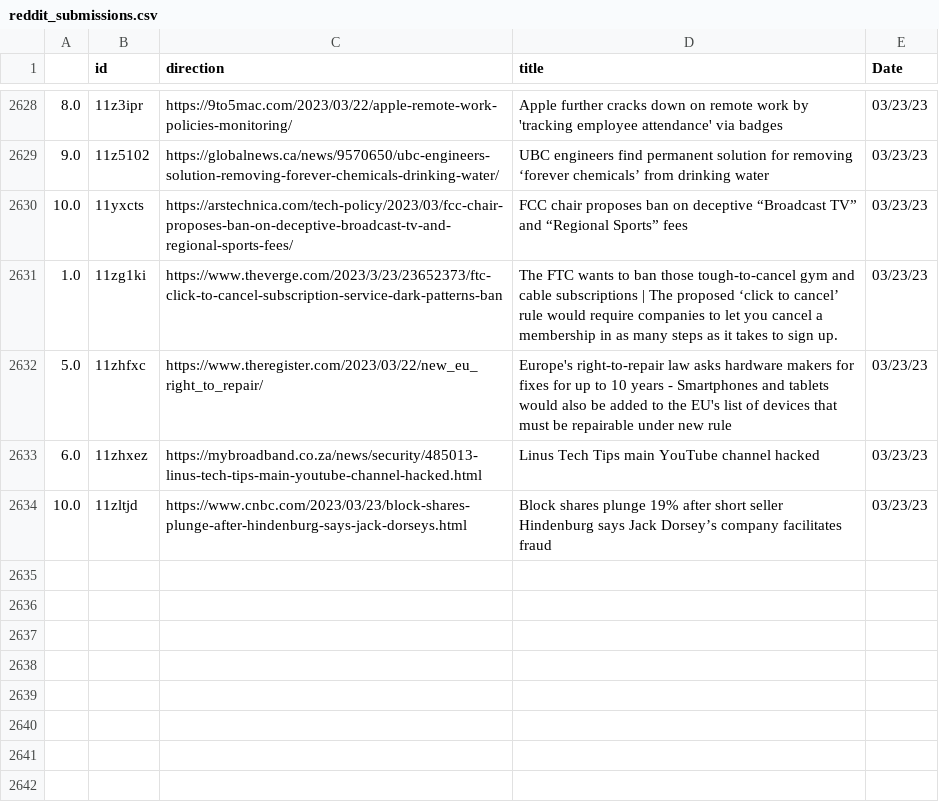
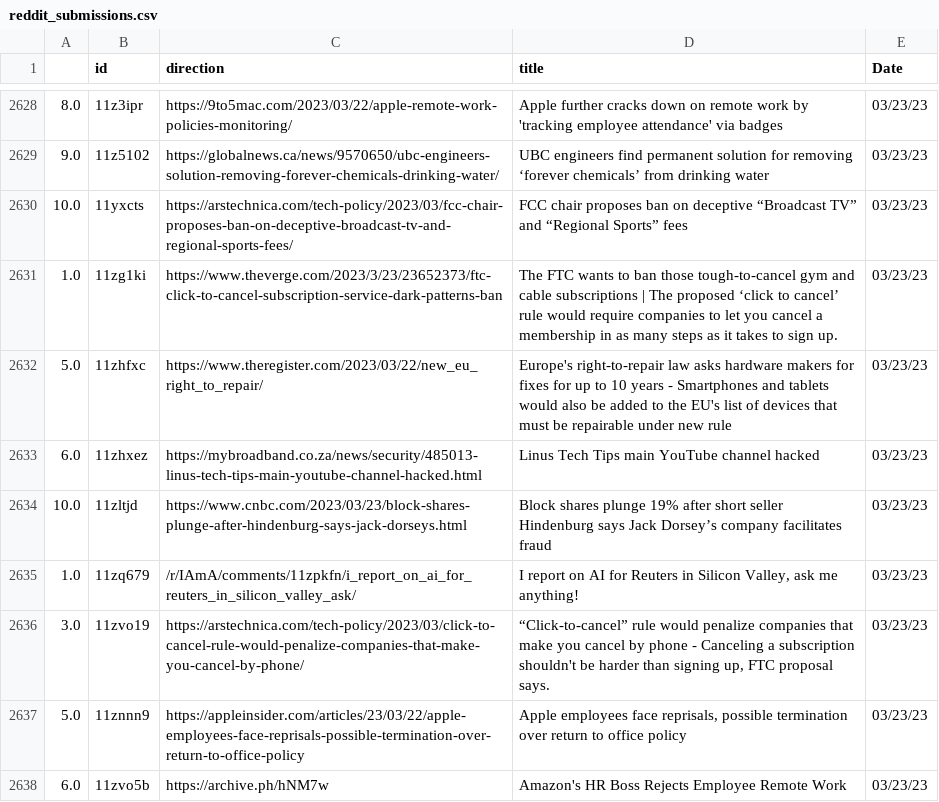
Before and after one commit to jesusyanez/Reddit-scraper-to-html-table, a CSV file: data/reddit_submissions.csv, drawn as a sheet; only a part is shown, gaps mark what is left out.

```diff
--- a/data/reddit_submissions.csv
+++ b/data/reddit_submissions.csv
@@ -2634 +2634,5 @@
 10.0,11zltjd,https://www.cnbc.com/2023/03/23/block-shares-plunge-after-hindenburg-says-jack-dorseys.html,Block shares plunge 19% after short seller Hindenburg says Jack Dorsey’s company facilitates fraud,03/23/23
+1.0,11zq679,/r/IAmA/comments/11zpkfn/i_report_on_ai_for_reuters_in_silicon_valley_ask/,"I report on AI for Reuters in Silicon Valley, ask me anything!",03/23/23
+3.0,11zvo19,https://arstechnica.com/tech-policy/2023/03/click-to-cancel-rule-would-penalize-companies-that-make-you-cancel-by-phone/,"“Click-to-cancel” rule would penalize companies that make you cancel by phone - Canceling a subscription shouldn't be harder than signing up, FTC proposal says.",03/23/23
+5.0,11znnn9,https://appleinsider.com/articles/23/03/22/apple-employees-face-reprisals-possible-termination-over-return-to-office-policy,"Apple employees face reprisals, possible termination over return to office policy",03/23/23
+6.0,11zvo5b,https://archive.ph/hNM7w,Amazon's HR Boss Rejects Employee Remote Work,03/23/23
```
Also changed, not shown: data/techline_data.csv.
